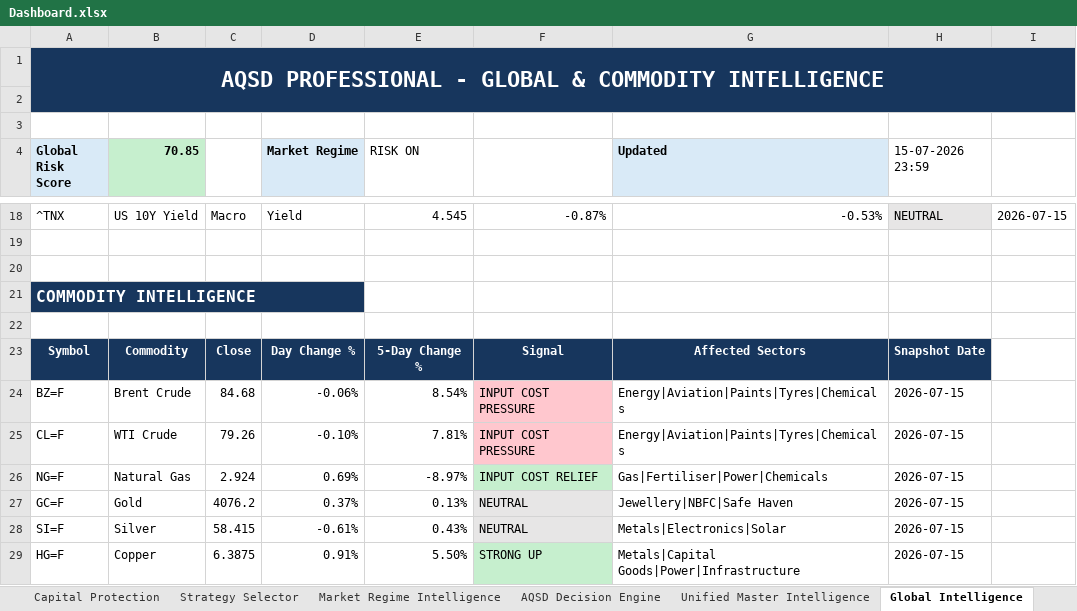
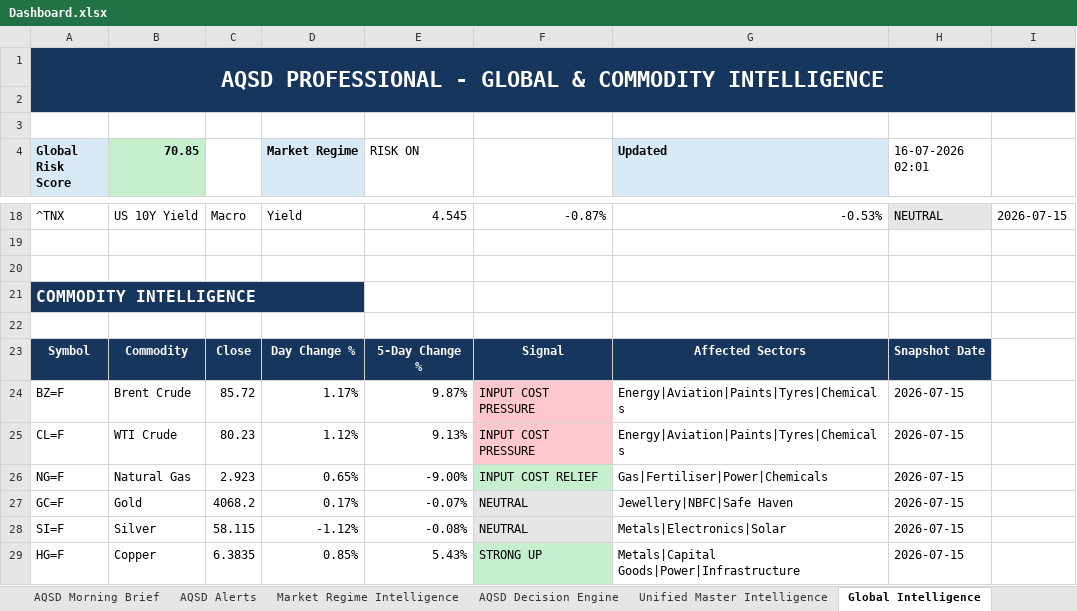
Before and after one commit to megha29875-ship-it/AQSD, an Excel workbook: Output/Dashboard.xlsx, sheet Global Intelligence, drawn as a sheet; only a part is shown, gaps mark what is left out; values as stored, in another font and other column widths than the file's, no borders; the diff covers the shown part only; the diff names each change by its address in the sheet, - before the commit and + after, or states it on an @@ line.

```diff
--- a/Output/Dashboard.xlsx (sheet Global Intelligence)
+++ b/Output/Dashboard.xlsx (sheet Global Intelligence)
-H4: 15-07-2026 23:59
+H4: 16-07-2026 02:01
-C24: 84.68
+C24: 85.72
-D24 (Market Regime): -0.06%
+D24 (Market Regime): 1.17%
-E24 (RISK ON): 8.54%
+E24 (RISK ON): 9.87%
-C25: 79.26
+C25: 80.23
-D25 (Market Regime): -0.10%
+D25 (Market Regime): 1.12%
-E25 (RISK ON): 7.81%
+E25 (RISK ON): 9.13%
-C26: 2.924
+C26: 2.923
-D26 (Market Regime): 0.69%
+D26 (Market Regime): 0.65%
-E26 (RISK ON): -8.97%
+E26 (RISK ON): -9.00%
-C27: 4076.2
+C27: 4068.2
-D27 (Market Regime): 0.37%
+D27 (Market Regime): 0.17%
-E27 (RISK ON): 0.13%
+E27 (RISK ON): -0.07%
-C28: 58.415
+C28: 58.115
-D28 (Market Regime): -0.61%
+D28 (Market Regime): -1.12%
-E28 (RISK ON): 0.43%
+E28 (RISK ON): -0.08%
-C29: 6.3875
+C29: 6.3835
-D29 (Market Regime): 0.91%
+D29 (Market Regime): 0.85%
-E29 (RISK ON): 5.50%
+E29 (RISK ON): 5.43%
```
Also changed, not shown: 16 edited cells and cell formats elsewhere in this sheet, sheet AQSD Alerts, sheet AQSD Morning Brief, sheet Market Regime Intelligence, sheet Sector Rotation Intelligence, sheet Market Breadth Intelligence, sheet Unified Master Intelligence, 2 more sheets, other sheet tabs, 1 other file.
